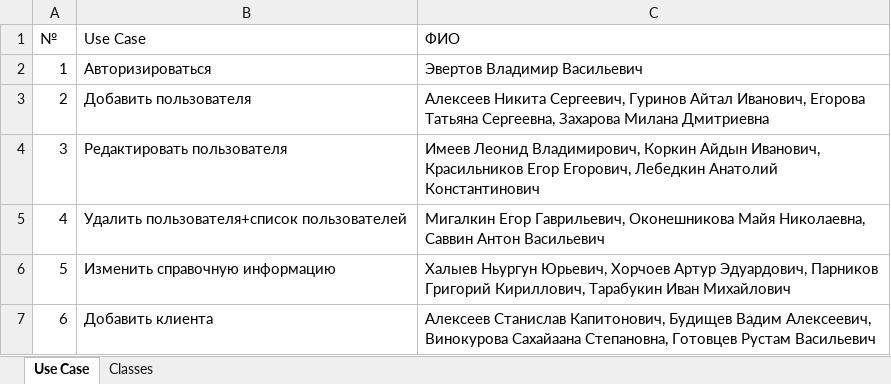
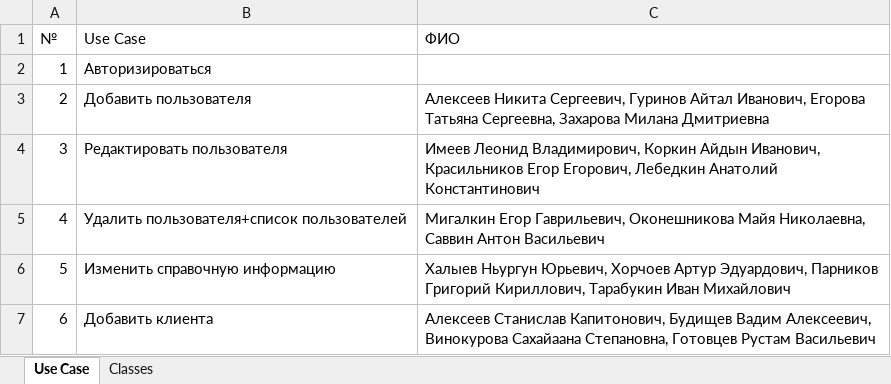
Before and after one commit to voffan/yakutcement, an Excel workbook: TechDoc/Use Case List.xlsx, sheet Use Case, drawn as a sheet; only a part is shown; values as stored, in another font and other column widths than the file's, no borders; the diff names each change by its address in the sheet, - before the commit and + after, or states it on an @@ line.

Commit message:
Changed Use Case List

```diff
--- a/TechDoc/Use Case List.xlsx (sheet Use Case)
+++ b/TechDoc/Use Case List.xlsx (sheet Use Case)
-C2 (ФИО): Эвертов Владимир Васильевич
+C2 (ФИО): (empty)
```
